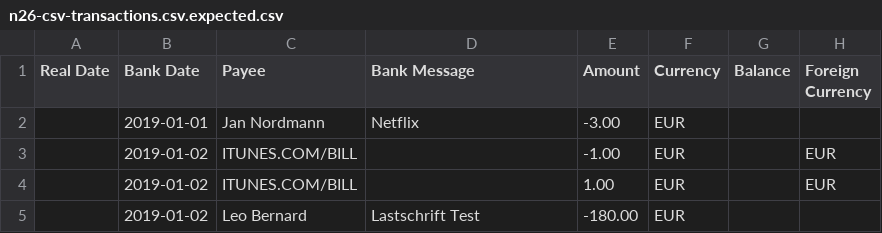
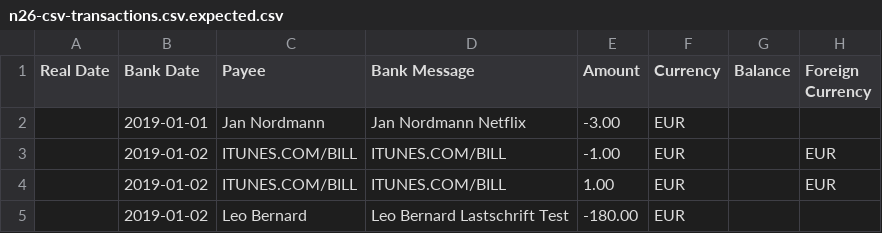
Before and after one commit to clerklabs/selfquantifier, a CSV file: selfquantifier/transactions/parsers/international/n26/test_data/n26-csv-transactions.csv.expected.csv, drawn as a sheet; only a part is shown; the diff names each change by its address in the sheet, - before the commit and + after, or states it on an @@ line.

Commit message:
Include N26 Payee in Bank Message since it has those semantics rather than Payee information

```diff
--- a/selfquantifier/transactions/parsers/international/n26/test_data/n26-csv-transactions.csv.expected.csv
+++ b/selfquantifier/transactions/parsers/international/n26/test_data/n26-csv-transactions.csv.expected.csv
-D2 (Bank Message): Netflix
+D2 (Bank Message): Jan Nordmann Netflix
-D3:D4 (Bank Message): (empty)
+D3:D4 (Bank Message): ITUNES.COM/BILL
-D5 (Bank Message): Lastschrift Test
+D5 (Bank Message): Leo Bernard Lastschrift Test
```
Also changed, not shown: selfquantifier/transactions/parsers/international/n26/test_data/n26-csv-transactions-2021.edited.csv.expected.csv, 1 other file.
